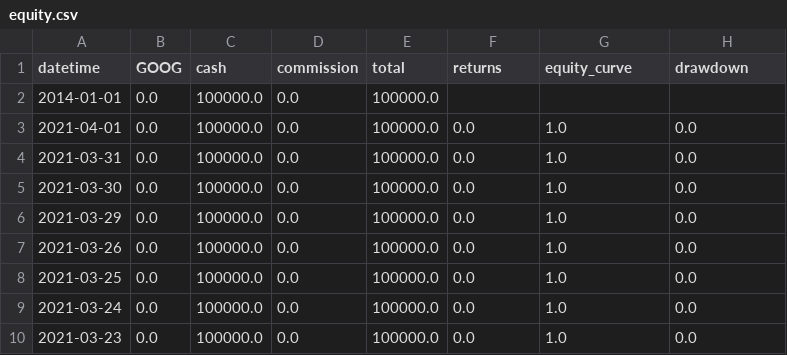
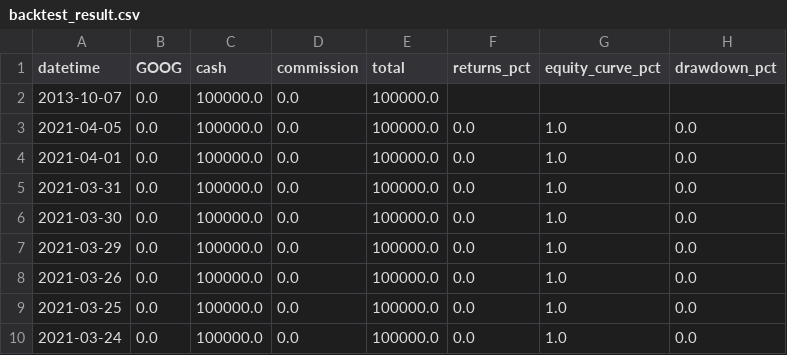
Before and after one commit to alexndr213/algo-project, a CSV file: backtest_result.csv (was equity.csv), drawn as a sheet; only a part is shown; the shorter side is filled out with more unchanged rows.

```diff
--- a/equity.csv
+++ b/backtest_result.csv
@@ -1,3 +1,4 @@
-datetime,GOOG,cash,commission,total,returns,equity_curve,drawdown
-2014-01-01,0.0,100000.0,0.0,100000.0,,,
+datetime,GOOG,cash,commission,total,returns_pct,equity_curve_pct,drawdown_pct
+2013-10-07,0.0,100000.0,0.0,100000.0,,,
+2021-04-05,0.0,100000.0,0.0,100000.0,0.0,1.0,0.0
 2021-04-01,0.0,100000.0,0.0,100000.0,0.0,1.0,0.0
```
Also changed, not shown: 11 other files.
